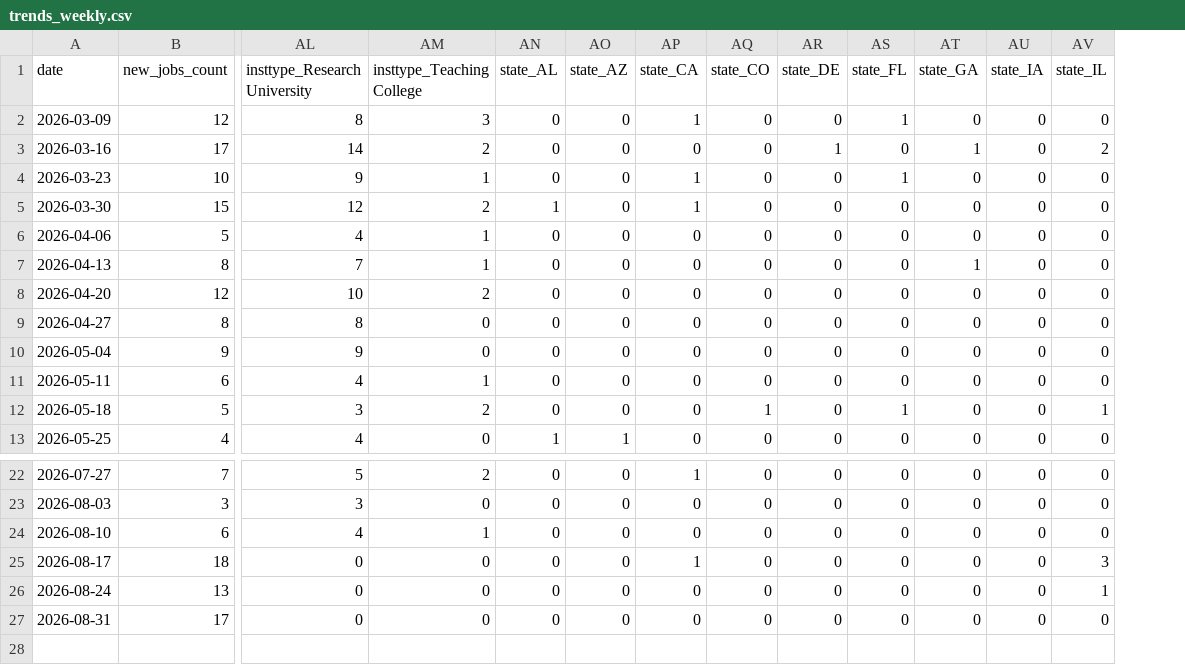
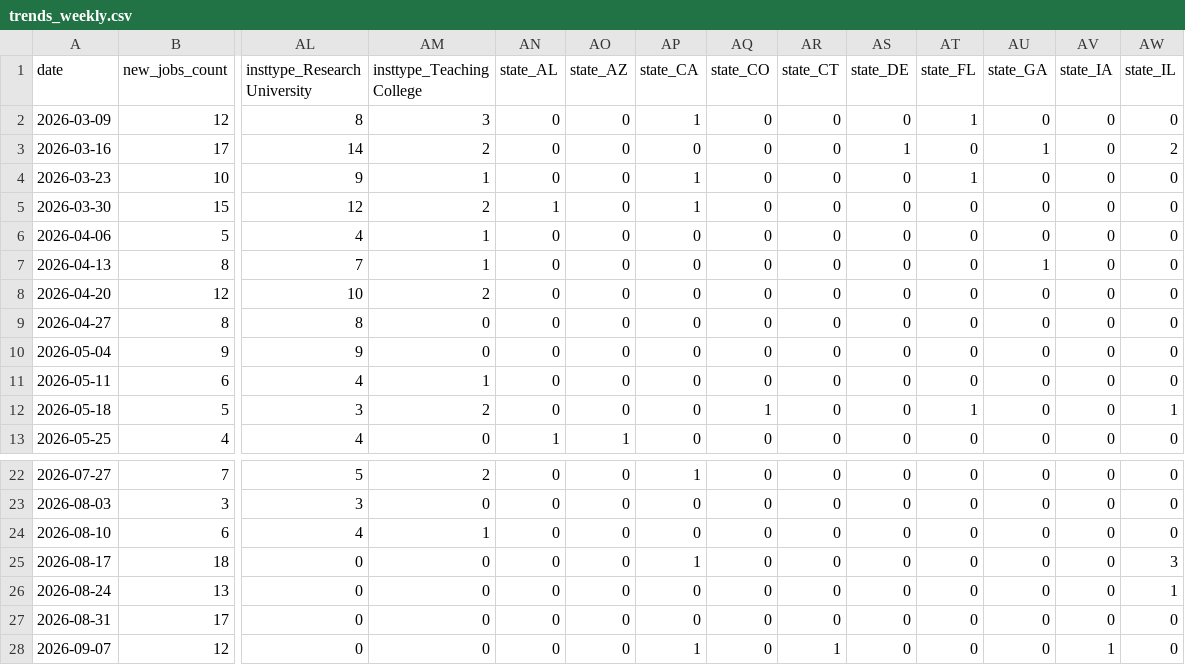
Before and after one commit to 7tzjtxxgh2-jpg/Claude-Phil-Jobs-Tracker, a CSV file: data/trends_weekly.csv, drawn as a sheet; only a part is shown, gaps mark what is left out; rows hold the shown columns only; the diff names each change by its address in the sheet, - before the commit and + after, or states it on an @@ line.

```diff
--- a/data/trends_weekly.csv
+++ b/data/trends_weekly.csv
+column AR (state_CT), rows 2-13: all 0; rows 22-27: all 0
+row 28: 2026-09-07 | 12 | 0 | 0 | 0 | 0 | 1 | 0 | 1 | 0 | 0 | 0 | 1 | 0
```
Also changed, not shown: data/jobs_all.csv, 8 other files.
